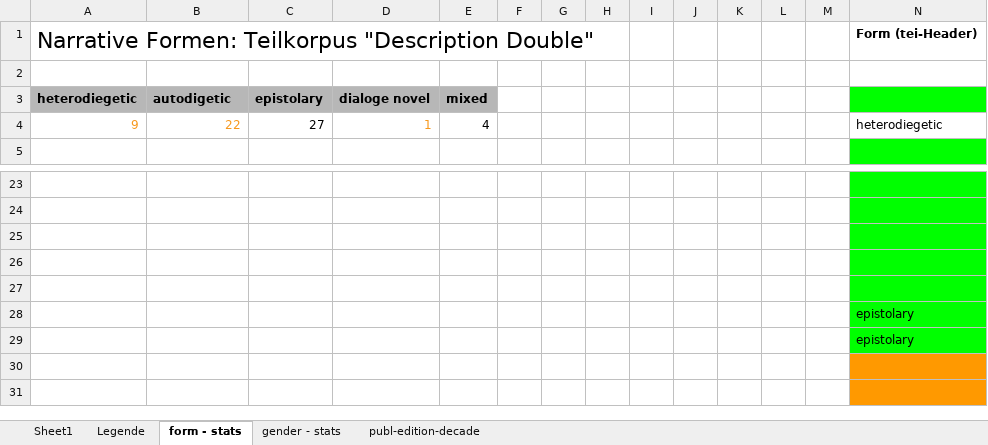
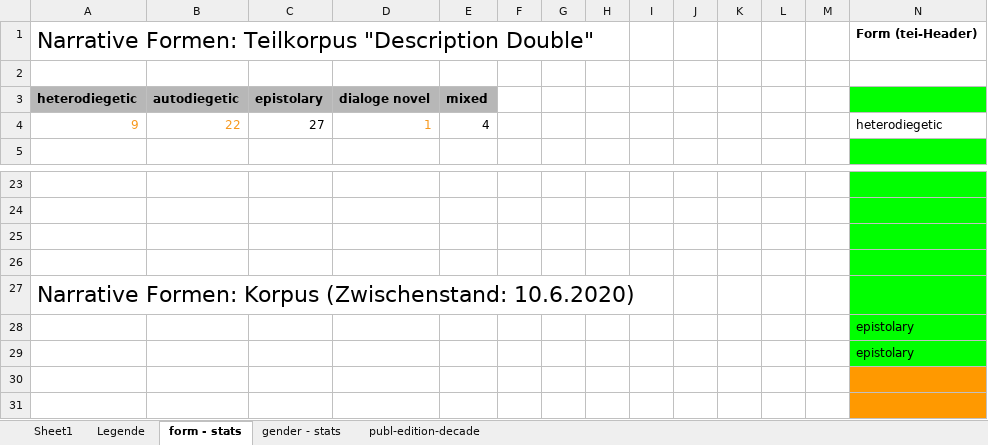
Before and after one commit to MiMoText/roman18, an Excel workbook: roman18_metadata.xlsx, sheet form - stats, drawn as a sheet; only a part is shown, gaps mark what is left out; values as stored, in another font and other column widths than the file's, no borders; charts and pictures not drawn; the diff names each change by its address in the sheet, - before the commit and + after, or states it on an @@ line.

```diff
--- a/roman18_metadata.xlsx (sheet form - stats)
+++ b/roman18_metadata.xlsx (sheet form - stats)
-B3: autodigetic
+B3: autodiegetic
-A27: (empty)
+A27: Narrative Formen: Korpus (Zwischenstand: 10.6.2020)
```
Also changed, not shown: sheet Sheet1, sheet publ-edition-decade, sheet Legende, charts or pictures.
